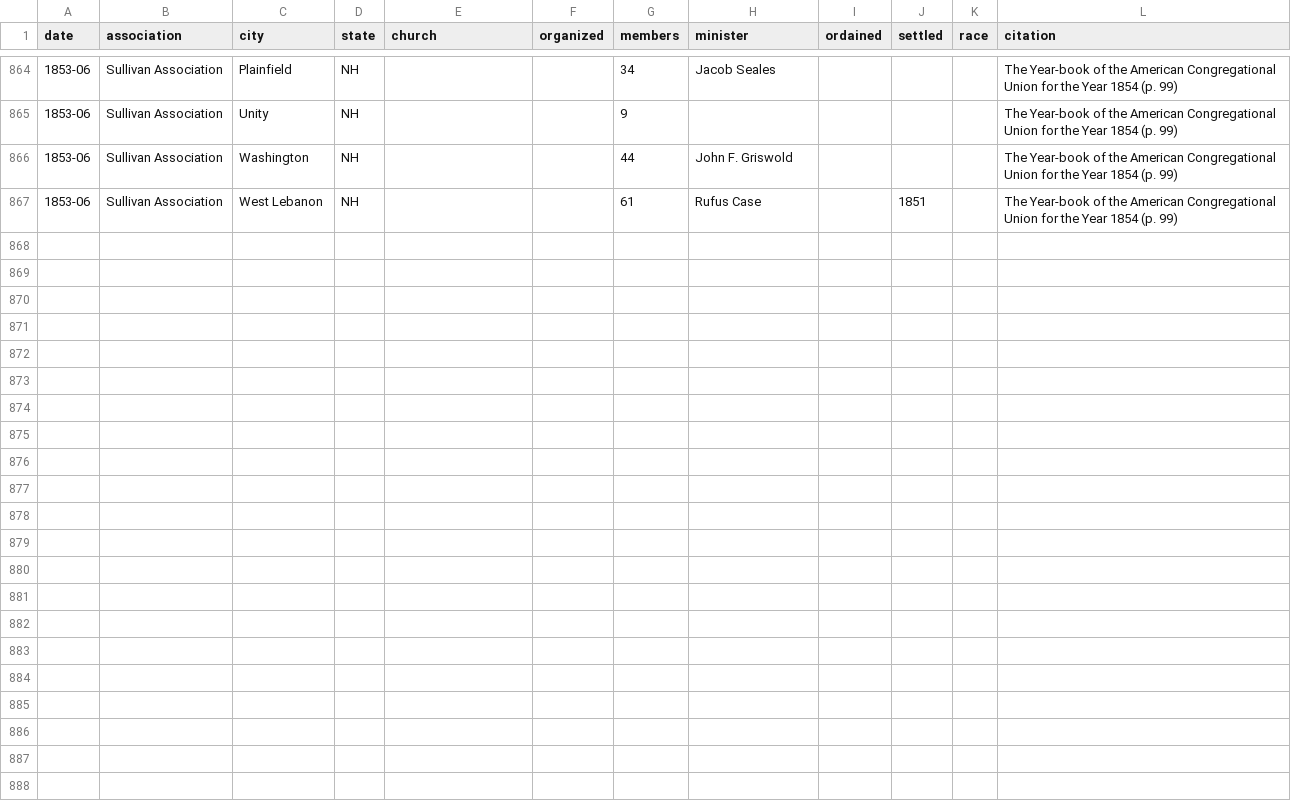
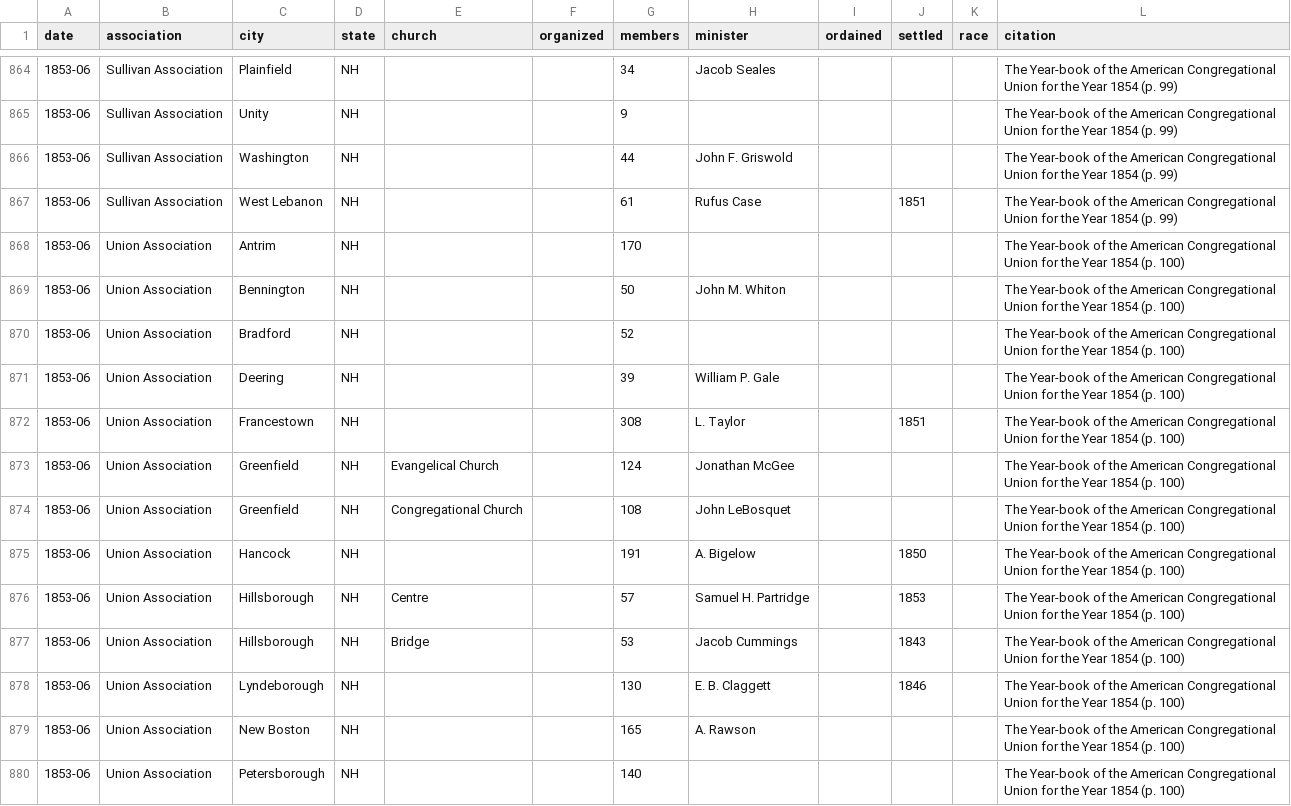
Before and after one commit to religious-ecologies/religious-statistics, a CSV file: data/congregationalist-yearbooks/congregationalist-yearbook-1854.csv, drawn as a sheet; only a part is shown, gaps mark what is left out.

Commit message:
Union Association 1854

```diff
--- a/data/congregationalist-yearbooks/congregationalist-yearbook-1854.csv
+++ b/data/congregationalist-yearbooks/congregationalist-yearbook-1854.csv
@@ -867 +867,14 @@ date,association,city,state,church,organized,members,minister,ordained,settled,r
 1853-06,Sullivan Association,West Lebanon,NH,,,61,Rufus Case,,1851,,The Year-book of the American Congregational Union for the Year 1854 (p. 99)
+1853-06,Union Association,Antrim,NH,,,170,,,,,The Year-book of the American Congregational Union for the Year 1854 (p. 100)
+1853-06,Union Association,Bennington,NH,,,50,John M. Whiton,,,,The Year-book of the American Congregational Union for the Year 1854 (p. 100)
+1853-06,Union Association,Bradford,NH,,,52,,,,,The Year-book of the American Congregational Union for the Year 1854 (p. 100)
+1853-06,Union Association,Deering,NH,,,39,William P. Gale,,,,The Year-book of the American Congregational Union for the Year 1854 (p. 100)
+1853-06,Union Association,Francestown,NH,,,308,L. Taylor,,1851,,The Year-book of the American Congregational Union for the Year 1854 (p. 100)
+1853-06,Union Association,Greenfield,NH,Evangelical Church,,124,Jonathan McGee,,,,The Year-book of the American Congregational Union for the Year 1854 (p. 100)
+1853-06,Union Association,Greenfield,NH,Congregational Church,,108,John LeBosquet,,,,The Year-book of the American Congregational Union for the Year 1854 (p. 100)
+1853-06,Union Association,Hancock,NH,,,191,A. Bigelow,,1850,,The Year-book of the American Congregational Union for the Year 1854 (p. 100)
+1853-06,Union Association,Hillsborough,NH,Centre,,57,Samuel H. Partridge,,1853,,The Year-book of the American Congregational Union for the Year 1854 (p. 100)
+1853-06,Union Association,Hillsborough,NH,Bridge,,53,Jacob Cummings,,1843,,The Year-book of the American Congregational Union for the Year 1854 (p. 100)
+1853-06,Union Association,Lyndeborough,NH,,,130,E. B. Claggett,,1846,,The Year-book of the American Congregational Union for the Year 1854 (p. 100)
+1853-06,Union Association,New Boston,NH,,,165,A. Rawson,,,,The Year-book of the American Congregational Union for the Year 1854 (p. 100)
+1853-06,Union Association,Petersborough,NH,,,140,,,,,The Year-book of the American Congregational Union for the Year 1854 (p. 100)
```
